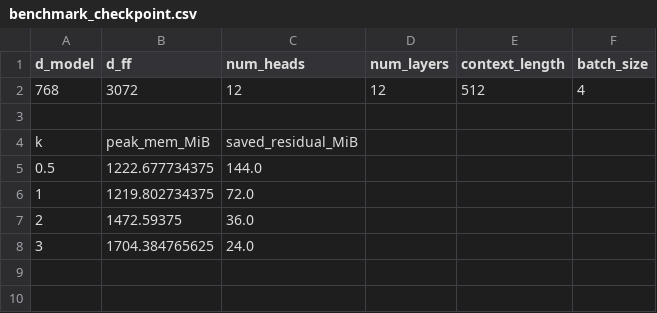
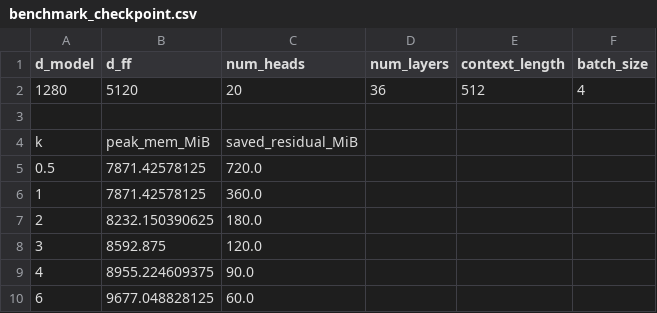
Before and after one commit to xlx-misaka/cs336-2026, a CSV file: assignments/assignment2-systems/scripts/gradient_checkpointing/benchmark_checkpoint.csv, drawn as a sheet.

Commit message:
scripts/gradient_checkpointing/benchmark_checkpoint.csvscripts/gradient_checkpointing/benchmark_checkpoint.py

```diff
--- a/assignments/assignment2-systems/scripts/gradient_checkpointing/benchmark_checkpoint.csv
+++ b/assignments/assignment2-systems/scripts/gradient_checkpointing/benchmark_checkpoint.csv
@@ -1,8 +1,10 @@
 d_model,d_ff,num_heads,num_layers,context_length,batch_size
-768,3072,12,12,512,4
+1280,5120,20,36,512,4
 
 k,peak_mem_MiB,saved_residual_MiB
-0.5,1222.677734375,144.0
-1,1219.802734375,72.0
-2,1472.59375,36.0
-3,1704.384765625,24.0
+0.5,7871.42578125,720.0
+1,7871.42578125,360.0
+2,8232.150390625,180.0
+3,8592.875,120.0
+4,8955.224609375,90.0
+6,9677.048828125,60.0
```
Also changed, not shown: 1 other file.
